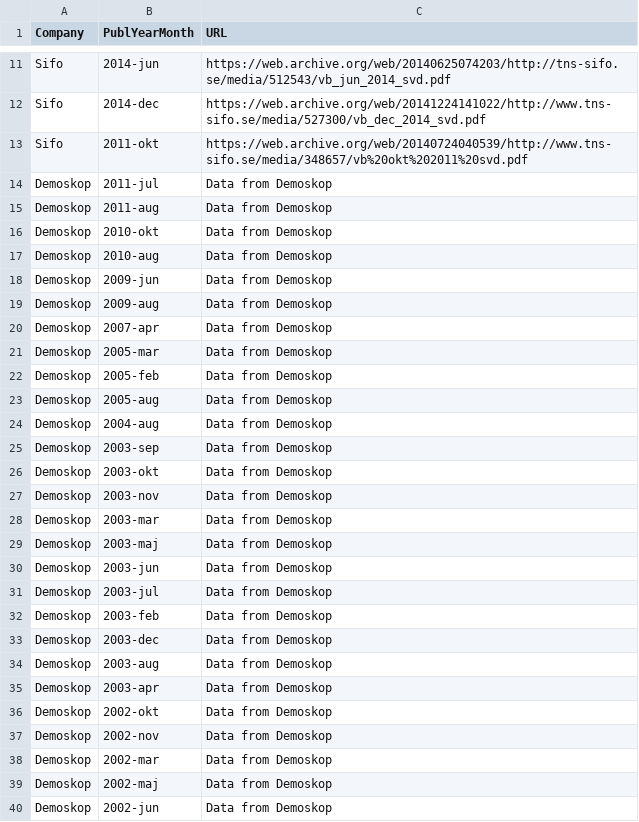
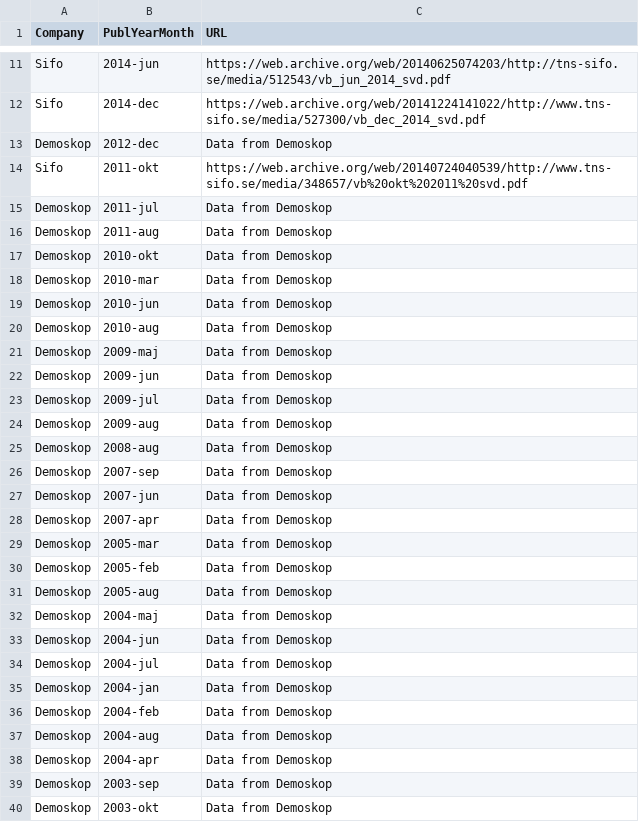
Before and after one commit to MansMeg/SwedishPolls, a CSV file: Sources/sources.csv, drawn as a sheet; only a part is shown, gaps mark what is left out; the shorter side is filled out with more unchanged rows.

```diff
--- a/Sources/sources.csv
+++ b/Sources/sources.csv
@@ -12,2 +12,3 @@ Sifo;2014-jun;https://web.archive.org/web/20140625074203/http://tns-sifo.se/medi
 Sifo;2014-dec;https://web.archive.org/web/20141224141022/http://www.tns-sifo.se/media/527300/vb_dec_2014_svd.pdf
+Demoskop;2012-dec;Data from Demoskop
 Sifo;2011-okt;https://web.archive.org/web/20140724040539/http://www.tns-sifo.se/media/348657/vb%20okt%202011%20svd.pdf
@@ -16,5 +17,12 @@ Demoskop;2011-aug;Data from Demoskop
 Demoskop;2010-okt;Data from Demoskop
+Demoskop;2010-mar;Data from Demoskop
+Demoskop;2010-jun;Data from Demoskop
 Demoskop;2010-aug;Data from Demoskop
+Demoskop;2009-maj;Data from Demoskop
 Demoskop;2009-jun;Data from Demoskop
+Demoskop;2009-jul;Data from Demoskop
 Demoskop;2009-aug;Data from Demoskop
+Demoskop;2008-aug;Data from Demoskop
+Demoskop;2007-sep;Data from Demoskop
+Demoskop;2007-jun;Data from Demoskop
 Demoskop;2007-apr;Data from Demoskop
@@ -23,3 +31,9 @@ Demoskop;2005-feb;Data from Demoskop
 Demoskop;2005-aug;Data from Demoskop
+Demoskop;2004-maj;Data from Demoskop
+Demoskop;2004-jun;Data from Demoskop
+Demoskop;2004-jul;Data from Demoskop
+Demoskop;2004-jan;Data from Demoskop
+Demoskop;2004-feb;Data from Demoskop
 Demoskop;2004-aug;Data from Demoskop
+Demoskop;2004-apr;Data from Demoskop
 Demoskop;2003-sep;Data from Demoskop
```
Also changed, not shown: Data/Polls.csv.
